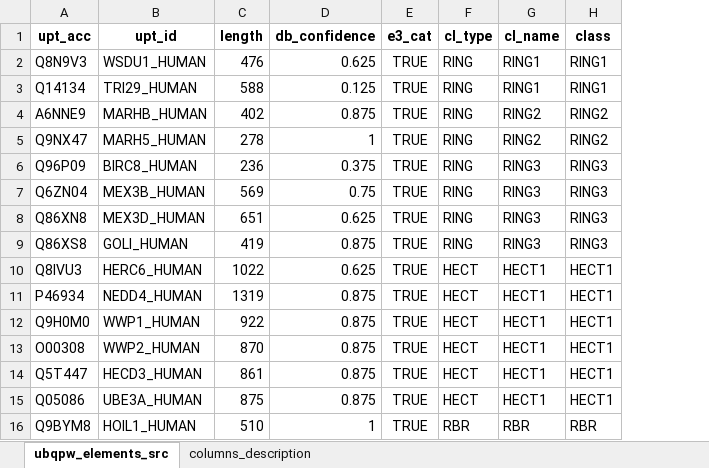
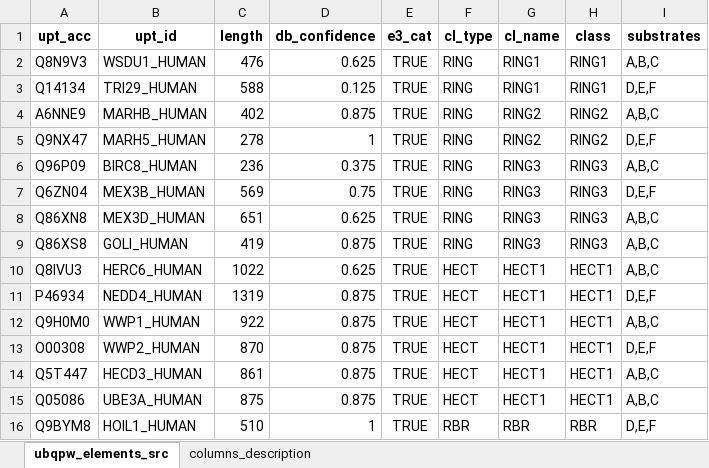
Before and after one commit to arghyadutta/arghyadutta.github.io, an Excel workbook: prototype/assets/e3systems-small.xlsx, sheet ubqpw_elements_src, drawn as a sheet; values as stored, in another font and other column widths than the file's, no borders; the diff names each change by its address in the sheet, - before the commit and + after, or states it on an @@ line.

```diff
--- a/prototype/assets/e3systems-small.xlsx (sheet ubqpw_elements_src)
+++ b/prototype/assets/e3systems-small.xlsx (sheet ubqpw_elements_src)
+column I (substrates), rows 2-16: A,B,C | D,E,F | A,B,C | D,E,F | A,B,C | D,E,F | A,B,C | A,B,C | A,B,C | D,E,F | A,B,C | D,E,F | A,B,C | A,B,C | D,E,F
```
Also changed, not shown: 35 other files.
